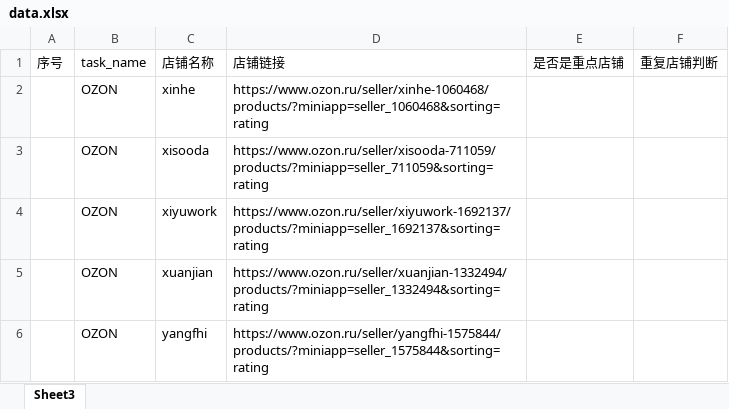
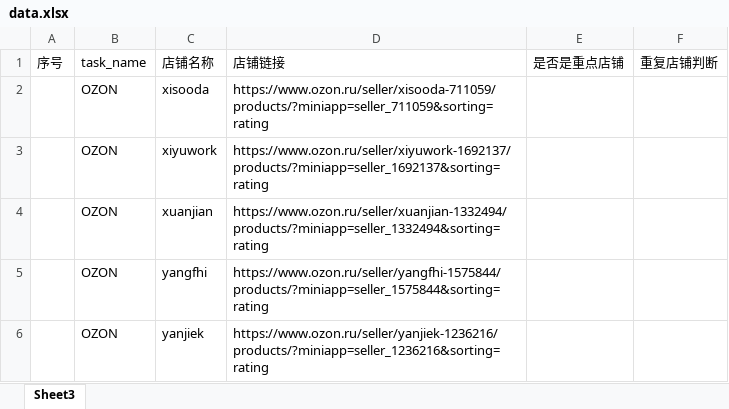
Before and after one commit to y1y2u3u4/workflow, an Excel workbook: data/OZON数据获取_店铺SKU/data.xlsx, sheet Sheet3, drawn as a sheet; only a part is shown; the shorter side is filled out with more unchanged rows; values as stored, in another font and other column widths than the file's, no borders; the diff names each change by its address in the sheet, - before the commit and + after, or states it on an @@ line.

```diff
--- a/data/OZON数据获取_店铺SKU/data.xlsx (sheet Sheet3)
+++ b/data/OZON数据获取_店铺SKU/data.xlsx (sheet Sheet3)
-row 2:  | OZON | xinhe | https://www.ozon.ru/seller/xinhe-1060468/products/?miniapp=seller_1060468&sorting=rating
```
Also changed, not shown: data/大众店铺查询测试_1/data.xlsx, 24 other files.
